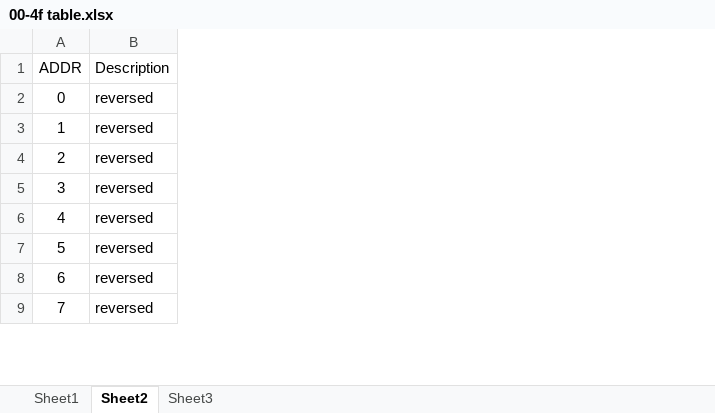
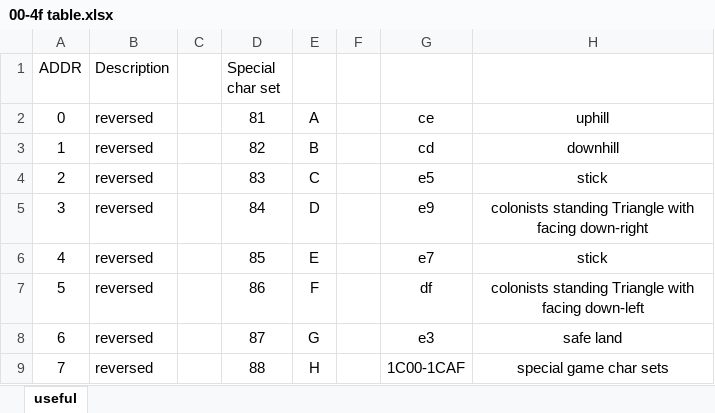
Before and after one commit to HuanjunZhao/re_moon_pickup_Analysis, an Excel workbook: 00-4f table.xlsx, sheet useful, drawn as a sheet; only a part is shown; values as stored, in another font and other column widths than the file's, no borders; the diff names each change by its address in the sheet, - before the commit and + after, or states it on an @@ line.

```diff
--- a/00-4f table.xlsx (sheet useful)
+++ b/00-4f table.xlsx (sheet useful)
-sheet tab: Sheet2
+sheet tab: useful
-sheet tab: Sheet1
-sheet tab: Sheet3
+column C, empty
+column D (Special char set), rows 2-9: 81 | 82 | 83 | 84 | 85 | 86 | 87 | 88
+column E, rows 2-9: A | B | C | D | E | F | G | H
+column F, empty
+column G, rows 2-9: ce | cd | e5 | e9 | e7 | df | e3 | 1C00-1CAF
+column H, rows 2-9: uphill | downhill | stick | colonists standing Triangle with facing down-right | stick | colonists standing Triangle with facing down-left | safe land | special game char sets
```
Also changed, not shown: 1 other file.
